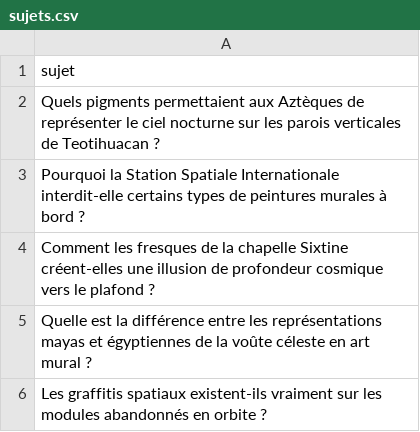
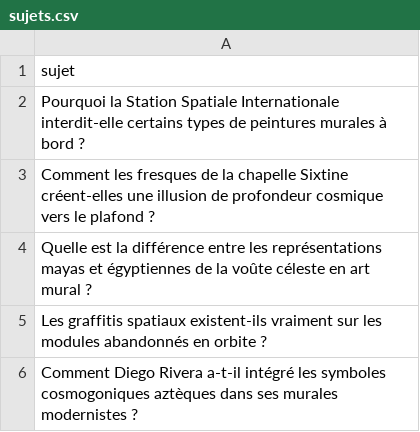
Before and after one commit to Metalosmose21/Espace-2, a CSV file: sujets.csv, drawn as a sheet; only a part is shown; the shorter side is filled out with more unchanged rows; the diff names each change by its address in the sheet, - before the commit and + after, or states it on an @@ line.

```diff
--- a/sujets.csv
+++ b/sujets.csv
-row 2: Quels pigments permettaient aux Aztèques de représenter le ciel nocturne sur les parois verticales de Teotihuacan ?
```
Also changed, not shown: sujets_traites.csv.
